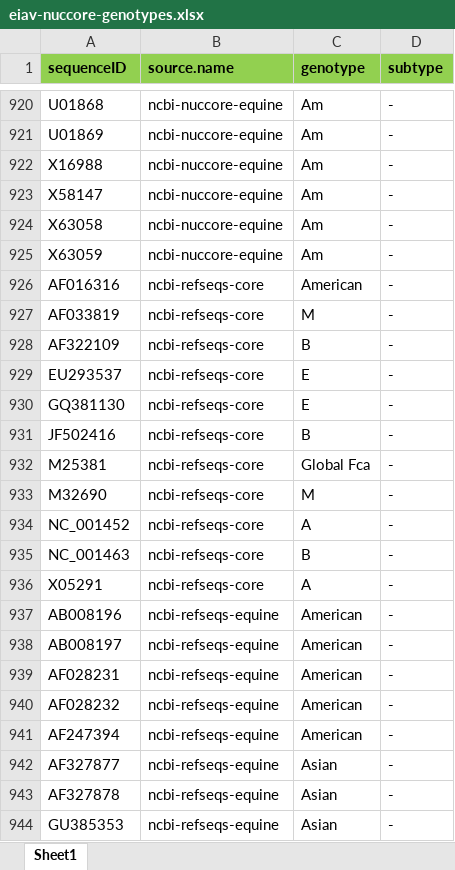
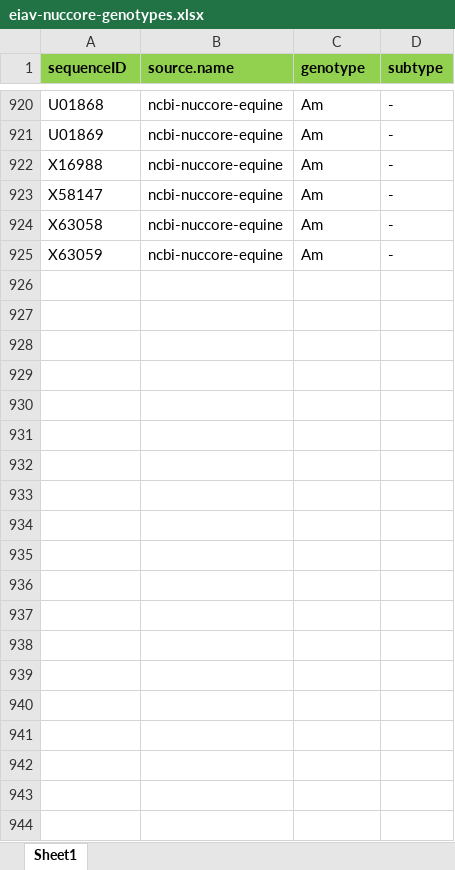
Before and after one commit to giffordlabcvr/Lentivirus-GLUE-EIAV, an Excel workbook: tabular/extension/equine/eiav-nuccore-genotypes.xlsx, sheet Sheet1, drawn as a sheet; only a part is shown, gaps mark what is left out; values as stored, in another font and other column widths than the file's, no borders; the diff covers the shown part only; the diff names each change by its address in the sheet, - before the commit and + after, or states it on an @@ line.

```diff
--- a/tabular/extension/equine/eiav-nuccore-genotypes.xlsx (sheet Sheet1)
+++ b/tabular/extension/equine/eiav-nuccore-genotypes.xlsx (sheet Sheet1)
-row 926: AF016316 | ncbi-refseqs-core | American | -
-row 927: AF033819 | ncbi-refseqs-core | M | -
-row 928: AF322109 | ncbi-refseqs-core | B | -
-row 929: EU293537 | ncbi-refseqs-core | E | -
-row 930: GQ381130 | ncbi-refseqs-core | E | -
-row 931: JF502416 | ncbi-refseqs-core | B | -
-row 932: M25381 | ncbi-refseqs-core | Global Fca | -
-row 933: M32690 | ncbi-refseqs-core | M | -
-row 934: NC_001452 | ncbi-refseqs-core | A | -
-row 935: NC_001463 | ncbi-refseqs-core | B | -
-row 936: X05291 | ncbi-refseqs-core | A | -
-row 937: AB008196 | ncbi-refseqs-equine | American | -
-row 938: AB008197 | ncbi-refseqs-equine | American | -
-row 939: AF028231 | ncbi-refseqs-equine | American | -
-row 940: AF028232 | ncbi-refseqs-equine | American | -
-row 941: AF247394 | ncbi-refseqs-equine | American | -
-row 942: AF327877 | ncbi-refseqs-equine | Asian | -
-row 943: AF327878 | ncbi-refseqs-equine | Asian | -
-row 944: GU385353 | ncbi-refseqs-equine | Asian | -
```
Also changed, not shown: 54 removed rows elsewhere in this sheet, 4 other files.
